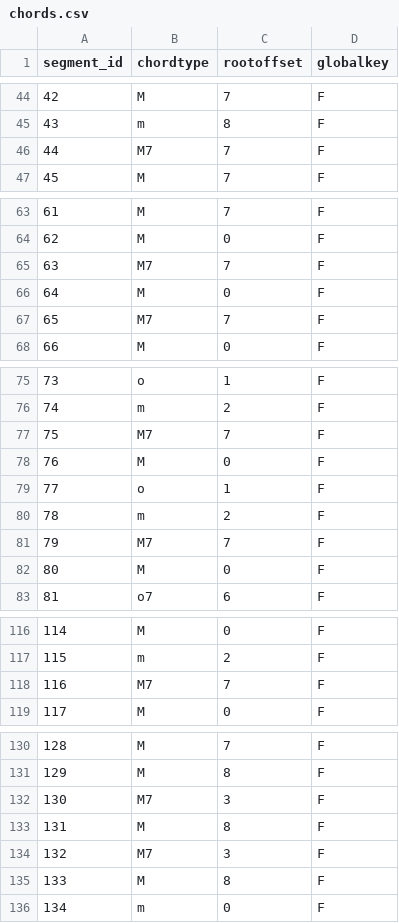
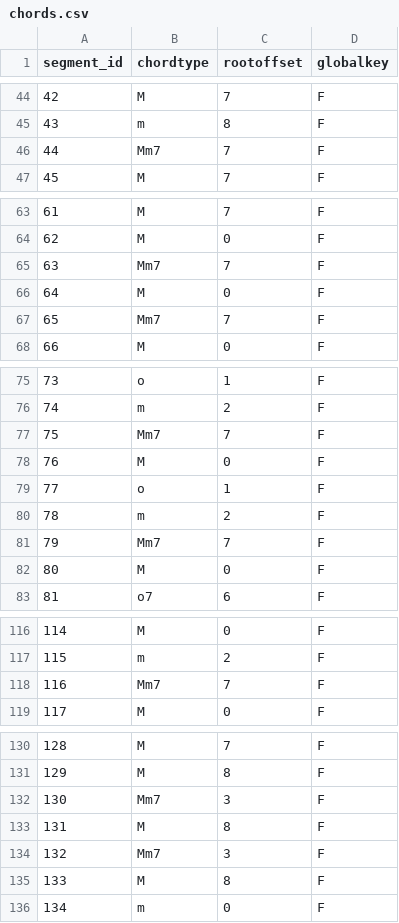
Before and after one commit to judah-daniels/protovoices-haskell, a CSV file: preprocessing/chords.csv, drawn as a sheet; only a part is shown, gaps mark what is left out; the diff covers the shown part only.

```diff
--- a/preprocessing/chords.csv
+++ b/preprocessing/chords.csv
@@ -45,3 +45,3 @@ segment_id,chordtype,rootoffset,globalkey
 43,m,8,F
-44,M7,7,F
+44,Mm7,7,F
 45,M,7,F
@@ -64,5 +64,5 @@ segment_id,chordtype,rootoffset,globalkey
 62,M,0,F
-63,M7,7,F
+63,Mm7,7,F
 64,M,0,F
-65,M7,7,F
+65,Mm7,7,F
 66,M,0,F
@@ -76,3 +76,3 @@ segment_id,chordtype,rootoffset,globalkey
 74,m,2,F
-75,M7,7,F
+75,Mm7,7,F
 76,M,0,F
@@ -80,3 +80,3 @@ segment_id,chordtype,rootoffset,globalkey
 78,m,2,F
-79,M7,7,F
+79,Mm7,7,F
 80,M,0,F
@@ -117,3 +117,3 @@ segment_id,chordtype,rootoffset,globalkey
 115,m,2,F
-116,M7,7,F
+116,Mm7,7,F
 117,M,0,F
@@ -131,5 +131,5 @@ segment_id,chordtype,rootoffset,globalkey
 129,M,8,F
-130,M7,3,F
+130,Mm7,3,F
 131,M,8,F
-132,M7,3,F
+132,Mm7,3,F
 133,M,8,F
```
Also changed, not shown: 11 edited cells elsewhere in this file, 5 other files.
